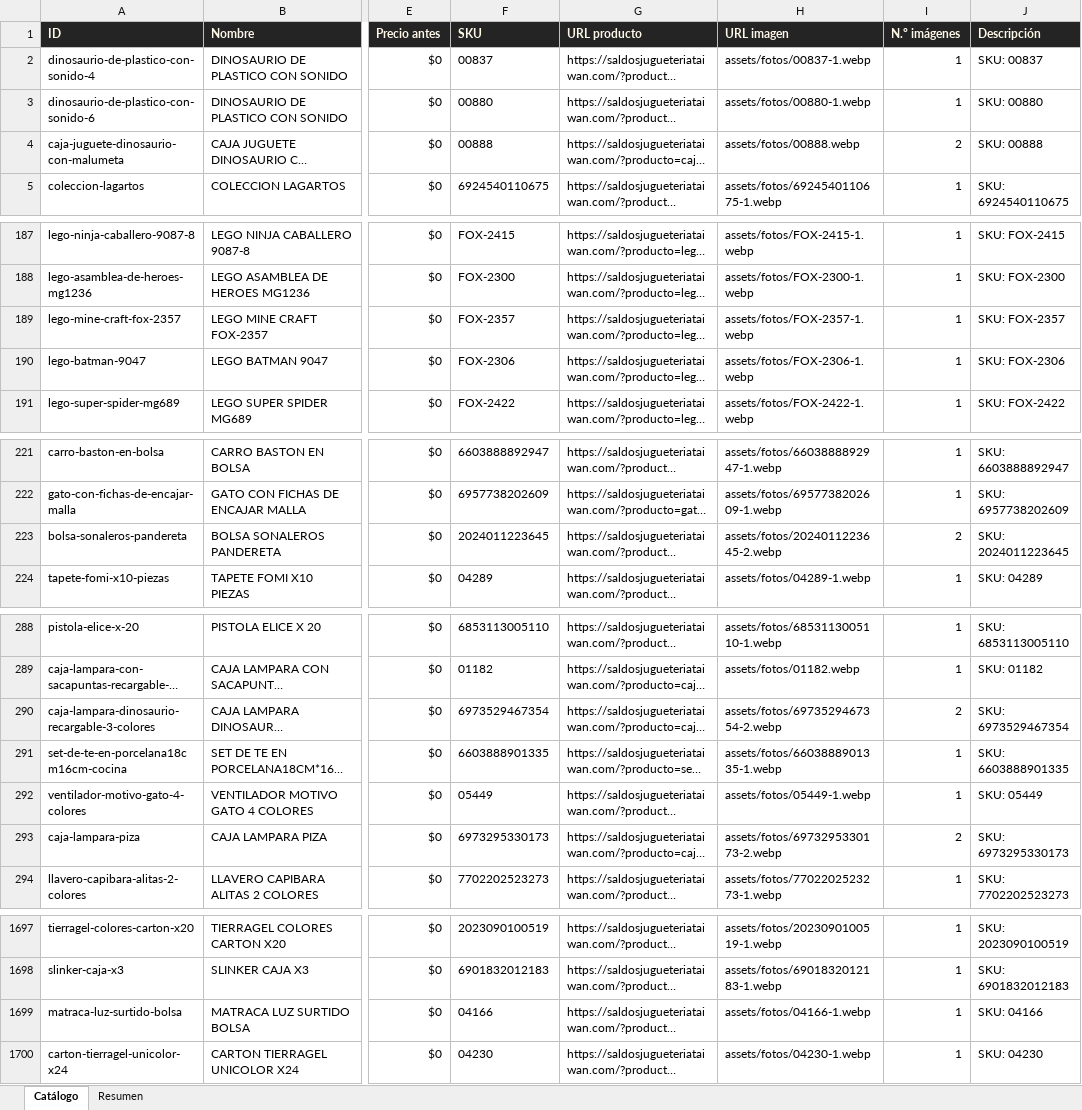
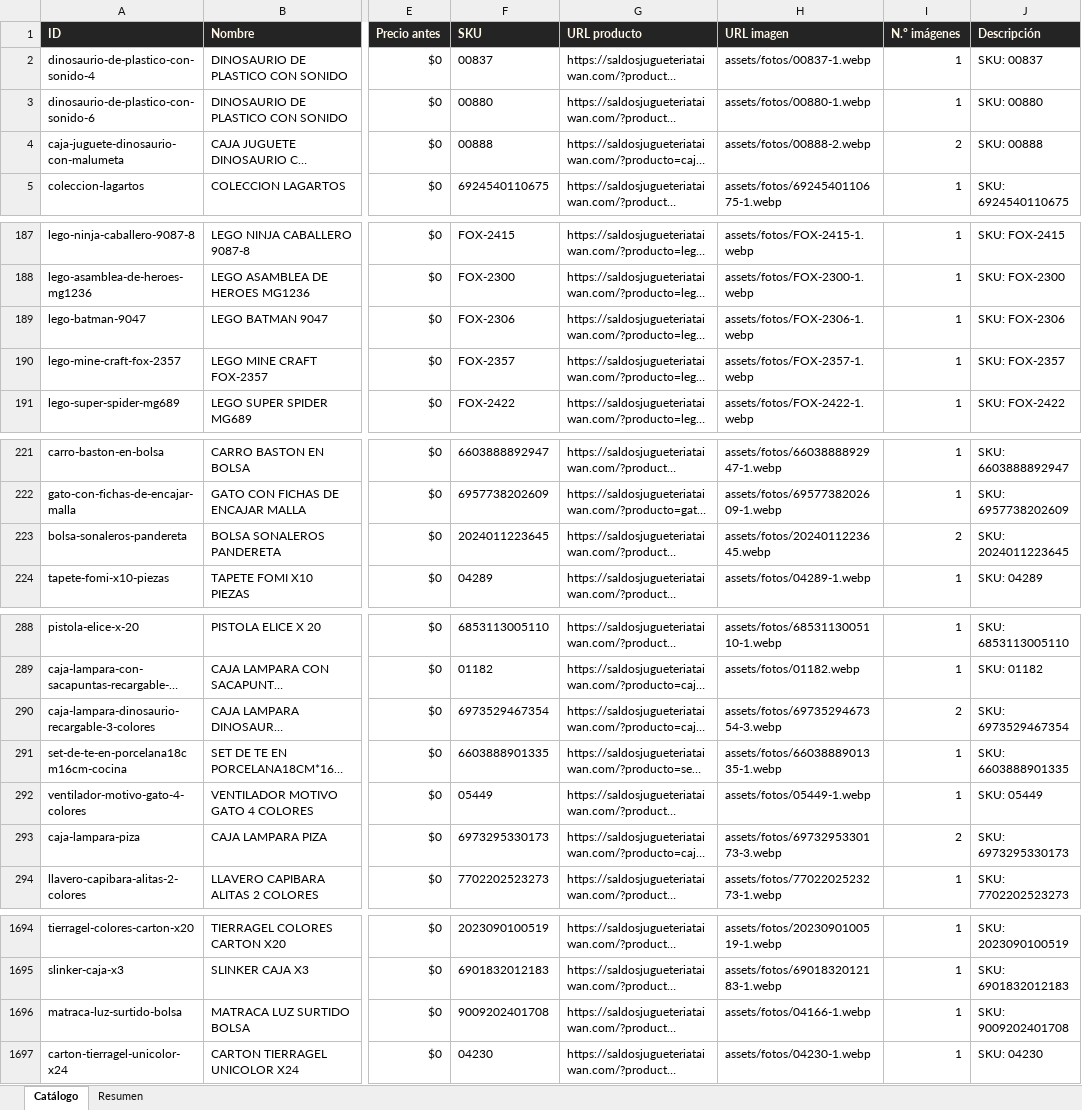
Before and after one commit to ikib2c/iki, an Excel workbook: Jugueteria_Taiwan_Catalogo.xlsx, sheet Catálogo, drawn as a sheet; only a part is shown, gaps mark what is left out; long unchanged cells end in …; values as stored, in another font and other column widths than the file's, no borders; addresses are those after the commit; the diff covers the shown part only; the diff names each change by its address in the sheet, - before the commit and + after, or states it on an @@ line.

```diff
--- a/Jugueteria_Taiwan_Catalogo.xlsx (sheet Catálogo)
+++ b/Jugueteria_Taiwan_Catalogo.xlsx (sheet Catálogo)
-H4 (URL imagen): assets/fotos/00888.webp
+H4 (URL imagen): assets/fotos/00888-2.webp
@@ row 189 moved to row 190: lego-mine-craft-fox-2357 @@
-H223 (URL imagen): assets/fotos/2024011223645-2.webp
+H223 (URL imagen): assets/fotos/2024011223645.webp
-H290 (URL imagen): assets/fotos/6973529467354-2.webp
+H290 (URL imagen): assets/fotos/6973529467354-3.webp
-H293 (URL imagen): assets/fotos/6973295330173-2.webp
+H293 (URL imagen): assets/fotos/6973295330173-3.webp
-F1696 (SKU): 04166
+F1696 (SKU): 9009202401708
-J1696 (Descripción): SKU: 04166
+J1696 (Descripción): SKU: 9009202401708
```
Also changed, not shown: 1 added row, 4 removed rows, 3 moved rows and 9 edited cells elsewhere in this sheet, sheet Resumen, Gava_Joyeria_Catalogo.xlsx, OpenMind_Catalogo.xlsx, 3 other files.
